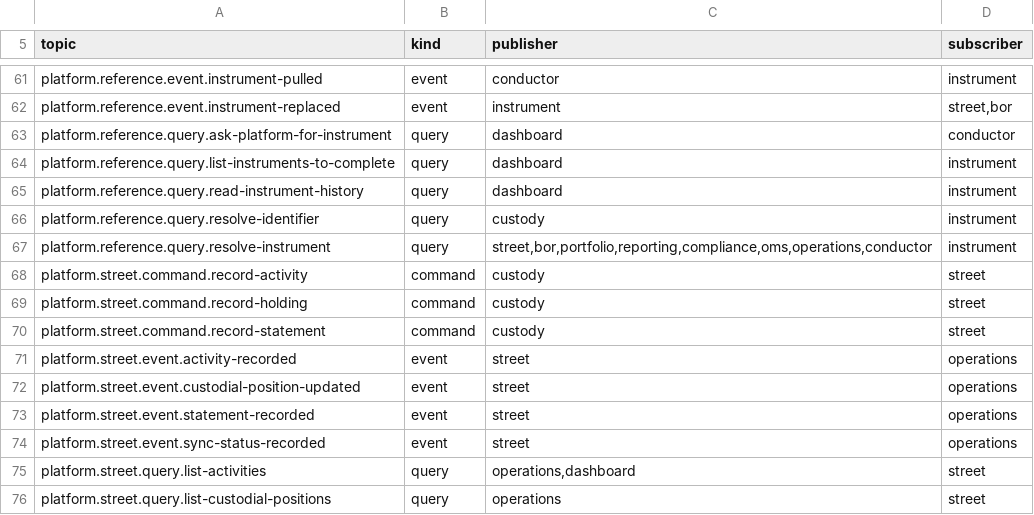
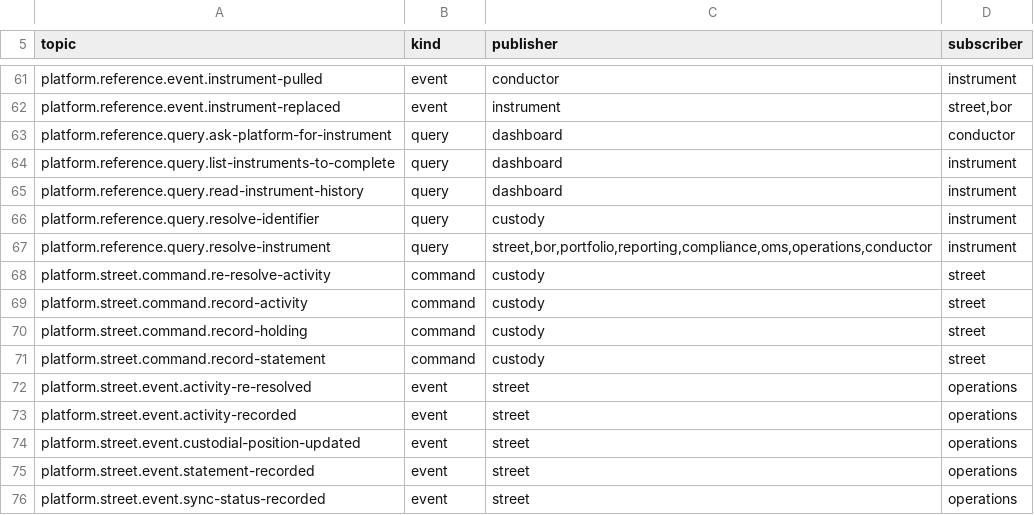
Before and after one commit to open-meridian/meridian-core, a TSV file: deploy/topics.tsv, drawn as a sheet; only a part is shown, gaps mark what is left out; the shorter side is filled out with more unchanged rows.

```diff
--- a/deploy/topics.tsv
+++ b/deploy/topics.tsv
@@ -67,2 +67,3 @@ platform.reference.query.resolve-identifier	query	custody	instrument
 platform.reference.query.resolve-instrument	query	street,bor,portfolio,reporting,compliance,oms,operations,conductor	instrument
+platform.street.command.re-resolve-activity	command	custody	street
 platform.street.command.record-activity	command	custody	street
@@ -70,2 +71,3 @@ platform.street.command.record-holding	command	custody	street
 platform.street.command.record-statement	command	custody	street
+platform.street.event.activity-re-resolved	event	street	operations
 platform.street.event.activity-recorded	event	street	operations
```
Also changed, not shown: 5 other files.
